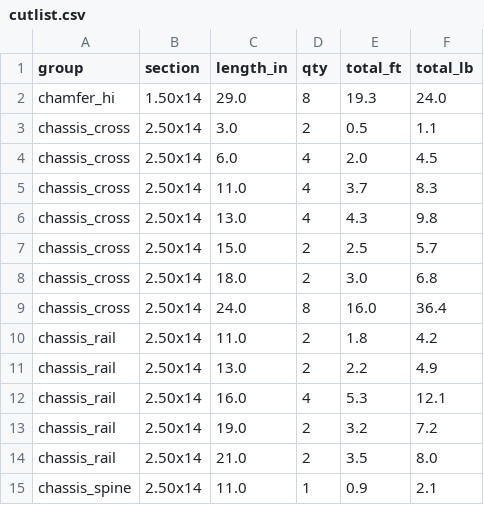
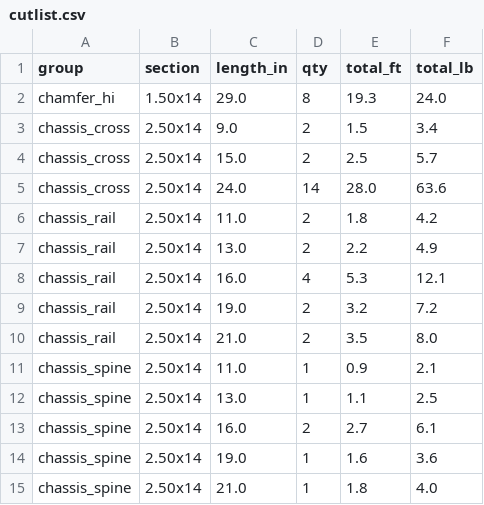
Before and after one commit to LoneStarMac/WarPig, a CSV file: Beer-Bike-Float/docs/exports/cutlist.csv, drawn as a sheet; only a part is shown; the shorter side is filled out with more unchanged rows; the diff covers the shown part only.

```diff
--- a/Beer-Bike-Float/docs/exports/cutlist.csv
+++ b/Beer-Bike-Float/docs/exports/cutlist.csv
@@ -2,9 +2,5 @@ group,section,length_in,qty,total_ft,total_lb
 chamfer_hi,1.50x14,29.0,8,19.3,24.0
-chassis_cross,2.50x14,3.0,2,0.5,1.1
-chassis_cross,2.50x14,6.0,4,2.0,4.5
-chassis_cross,2.50x14,11.0,4,3.7,8.3
-chassis_cross,2.50x14,13.0,4,4.3,9.8
+chassis_cross,2.50x14,9.0,2,1.5,3.4
 chassis_cross,2.50x14,15.0,2,2.5,5.7
-chassis_cross,2.50x14,18.0,2,3.0,6.8
-chassis_cross,2.50x14,24.0,8,16.0,36.4
+chassis_cross,2.50x14,24.0,14,28.0,63.6
 chassis_rail,2.50x14,11.0,2,1.8,4.2
```
Also changed, not shown: 5 added rows, 10 removed rows and 3 edited cells elsewhere in this file, 7 other files.
